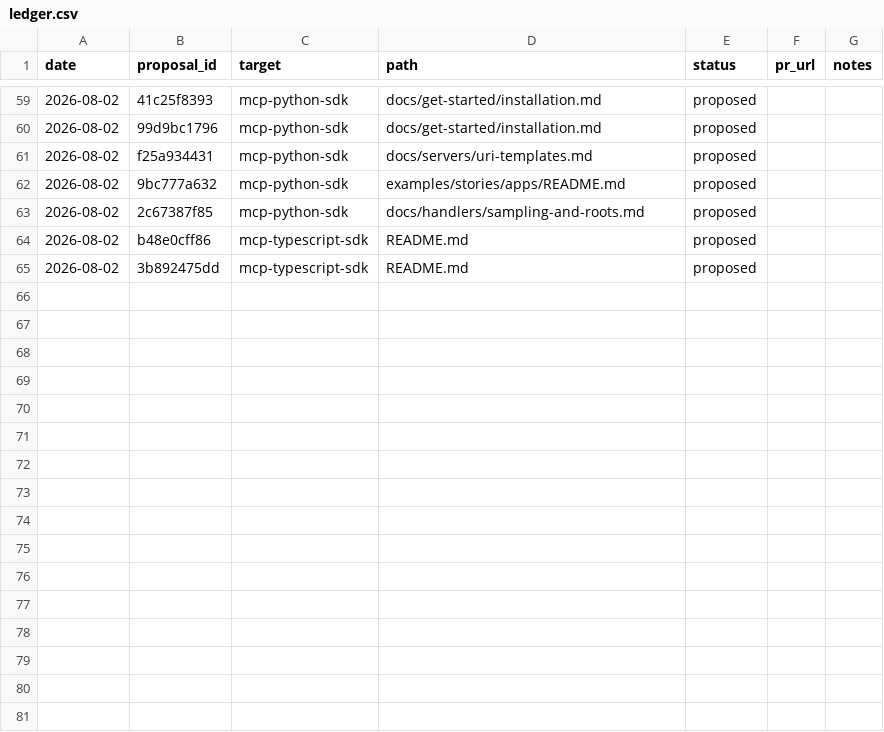
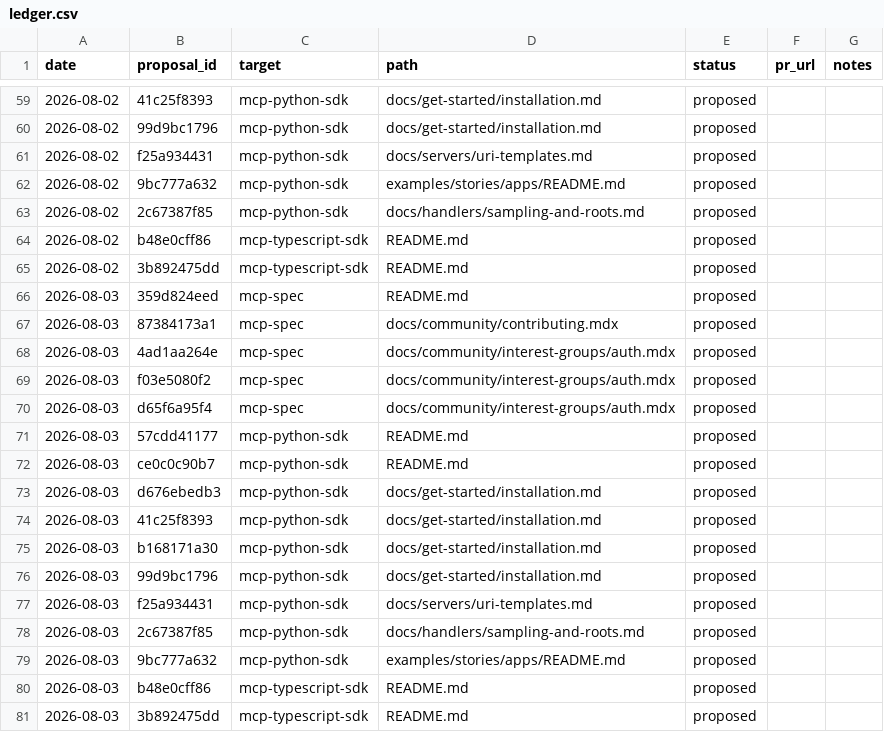
Before and after one commit to grzetich/doc-qual-eval, a CSV file: reports/ledger.csv, drawn as a sheet; only a part is shown, gaps mark what is left out; the diff names each change by its address in the sheet, - before the commit and + after, or states it on an @@ line.

```diff
--- a/reports/ledger.csv
+++ b/reports/ledger.csv
+row 66: 2026-08-03 | 359d824eed | mcp-spec | README.md | proposed
+row 67: 2026-08-03 | 87384173a1 | mcp-spec | docs/community/contributing.mdx | proposed
+row 68: 2026-08-03 | 4ad1aa264e | mcp-spec | docs/community/interest-groups/auth.mdx | proposed
+row 69: 2026-08-03 | f03e5080f2 | mcp-spec | docs/community/interest-groups/auth.mdx | proposed
+row 70: 2026-08-03 | d65f6a95f4 | mcp-spec | docs/community/interest-groups/auth.mdx | proposed
+row 71: 2026-08-03 | 57cdd41177 | mcp-python-sdk | README.md | proposed
+row 72: 2026-08-03 | ce0c0c90b7 | mcp-python-sdk | README.md | proposed
+row 73: 2026-08-03 | d676ebedb3 | mcp-python-sdk | docs/get-started/installation.md | proposed
+row 74: 2026-08-03 | 41c25f8393 | mcp-python-sdk | docs/get-started/installation.md | proposed
+row 75: 2026-08-03 | b168171a30 | mcp-python-sdk | docs/get-started/installation.md | proposed
+row 76: 2026-08-03 | 99d9bc1796 | mcp-python-sdk | docs/get-started/installation.md | proposed
+row 77: 2026-08-03 | f25a934431 | mcp-python-sdk | docs/servers/uri-templates.md | proposed
+row 78: 2026-08-03 | 2c67387f85 | mcp-python-sdk | docs/handlers/sampling-and-roots.md | proposed
+row 79: 2026-08-03 | 9bc777a632 | mcp-python-sdk | examples/stories/apps/README.md | proposed
+row 80: 2026-08-03 | b48e0cff86 | mcp-typescript-sdk | README.md | proposed
+row 81: 2026-08-03 | 3b892475dd | mcp-typescript-sdk | README.md | proposed
```
Also changed, not shown: 18 other files.
